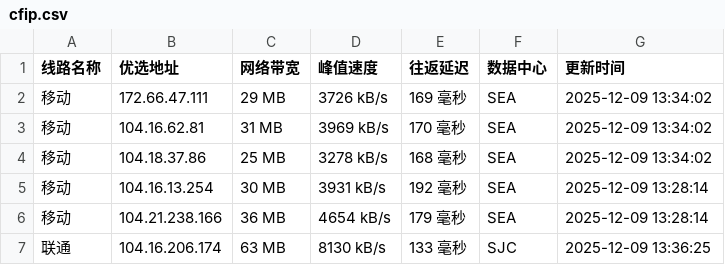
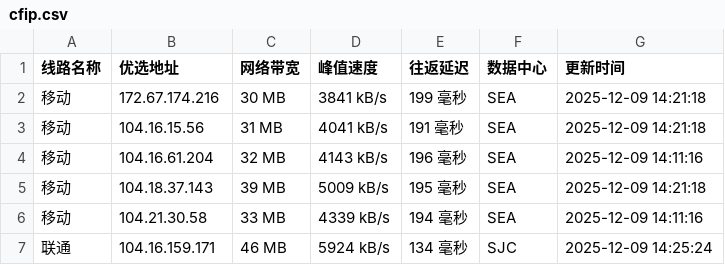
Before and after one commit to xing2kong/cfipv4db, a CSV file: cfip.csv, drawn as a sheet; only a part is shown; the diff covers the shown part only.

```diff
--- a/cfip.csv
+++ b/cfip.csv
@@ -1,7 +1,7 @@
 线路名称,优选地址,网络带宽,峰值速度,往返延迟,数据中心,更新时间
-移动,172.66.47.111,29 MB,3726 kB/s,169 毫秒,SEA,2025-12-09 13:34:02
-移动,104.16.62.81,31 MB,3969 kB/s,170 毫秒,SEA,2025-12-09 13:34:02
-移动,104.18.37.86,25 MB,3278 kB/s,168 毫秒,SEA,2025-12-09 13:34:02
-移动,104.16.13.254,30 MB,3931 kB/s,192 毫秒,SEA,2025-12-09 13:28:14
-移动,104.21.238.166,36 MB,4654 kB/s,179 毫秒,SEA,2025-12-09 13:28:14
-联通,104.16.206.174,63 MB,8130 kB/s,133 毫秒,SJC,2025-12-09 13:36:25
+移动,172.67.174.216,30 MB,3841 kB/s,199 毫秒,SEA,2025-12-09 14:21:18
+移动,104.16.15.56,31 MB,4041 kB/s,191 毫秒,SEA,2025-12-09 14:21:18
+移动,104.16.61.204,32 MB,4143 kB/s,196 毫秒,SEA,2025-12-09 14:11:16
+移动,104.18.37.143,39 MB,5009 kB/s,195 毫秒,SEA,2025-12-09 14:21:18
+移动,104.21.30.58,33 MB,4339 kB/s,194 毫秒,SEA,2025-12-09 14:11:16
+联通,104.16.159.171,46 MB,5924 kB/s,134 毫秒,SJC,2025-12-09 14:25:24
```
Also changed, not shown: 1 added row, 1 removed row and 36 edited cells elsewhere in this file, 1 other file.
